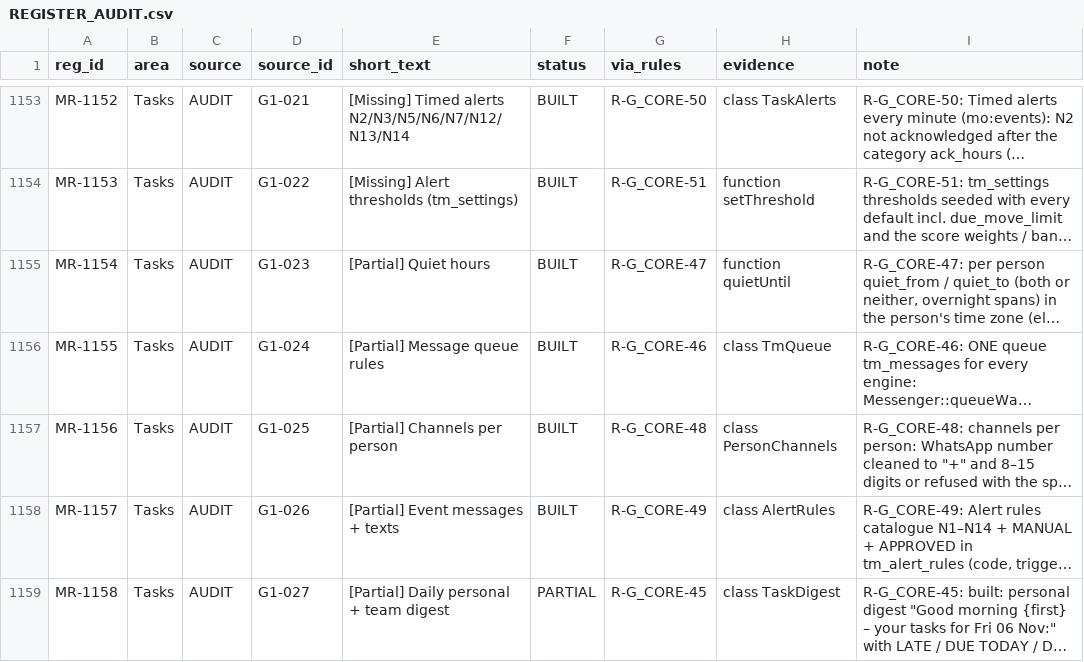
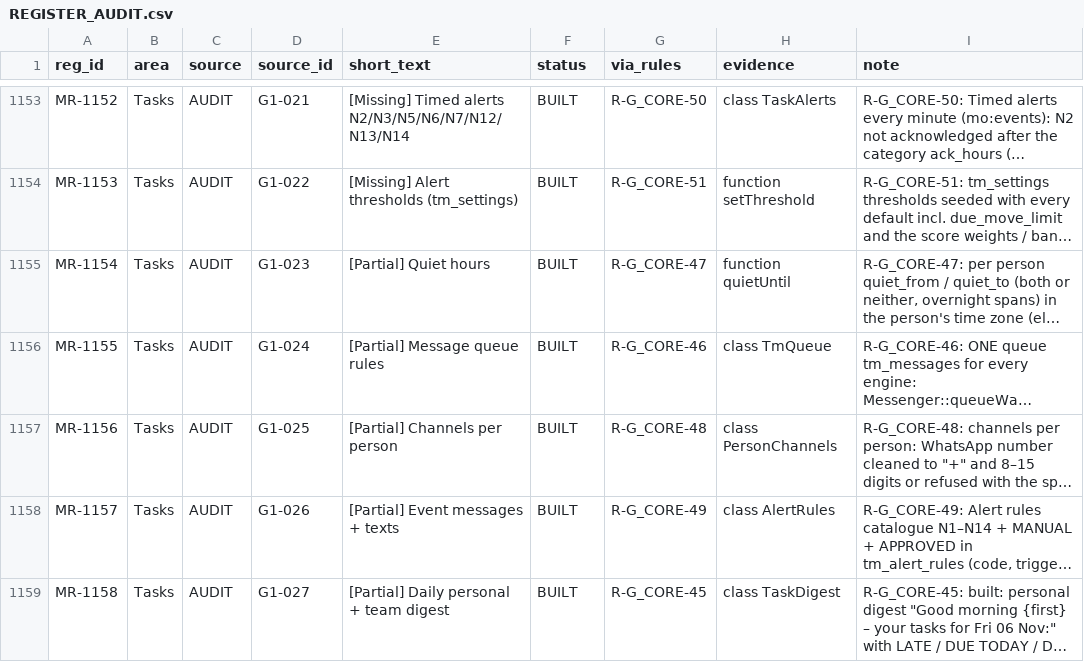
Before and after one commit to aemporio6/moreorderz, a CSV file: audit/REGISTER_AUDIT.csv, drawn as a sheet; only a part is shown, gaps mark what is left out; long unchanged cells end in …; the diff covers the shown part only; the diff names each change by its address in the sheet, - before the commit and + after, or states it on an @@ line.

```diff
--- a/audit/REGISTER_AUDIT.csv
+++ b/audit/REGISTER_AUDIT.csv
-F1159 (status): PARTIAL
+F1159 (status): BUILT
```
Also changed, not shown: 4 edited cells elsewhere in this file, 18 other files.
